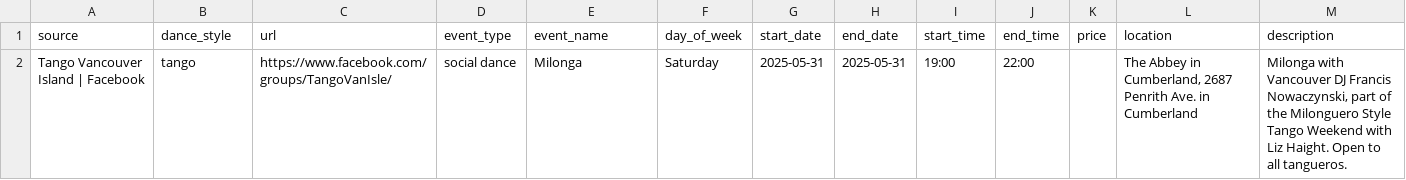
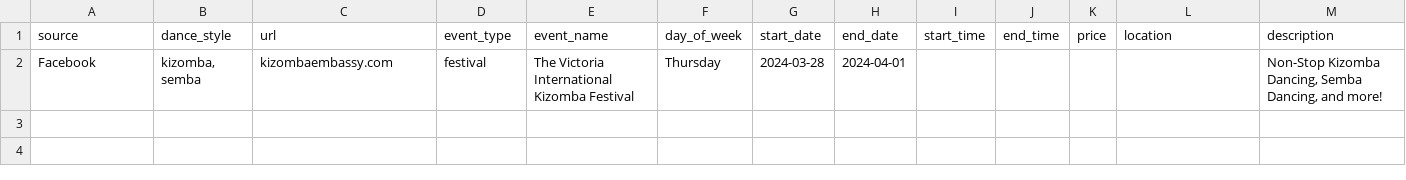
Before and after one commit to LindsayMoir/social_dance_app, a CSV file: output/events.csv, drawn as a sheet; removed rows and columns are numbered as before the commit, all else as after; the diff names each change by its address in the sheet, - before the commit and + after, or states it on an @@ line.

Commit message:
There was a bug with the way I was handling ordinairy facebook pages and event facebook pages. The method that called the ordinairy pages was not being used. This was making it difficult to get good data back. This method was extract_relevant_text.

```diff
--- a/output/events.csv
+++ b/output/events.csv
-row 2: Tango Vancouver Island | Facebook | tango | https://www.facebook.com/groups/TangoVanIsle/ | social dance | Milonga | Saturday | 2025-05-31 | 2025-05-31 | 19:00 | 22:00 |  | The Abbey in Cumberland, 2687 Penrith Ave. in Cumberland | Milonga with Vancouver DJ Francis Nowaczynski, part of the Milonguero Style Tango Weekend with Liz Haight. Open to all tangueros.
+row 2: Facebook | kizomba, semba | kizombaembassy.com | festival | The Victoria International Kizomba Festival | Thursday | 2024-03-28 | 2024-04-01 |  |  |  |  | Non-Stop Kizomba Dancing, Semba Dancing, and more!
```
Also changed, not shown: output/cleaned_events.csv, output/events_urls_diff.csv, 6 other files.
